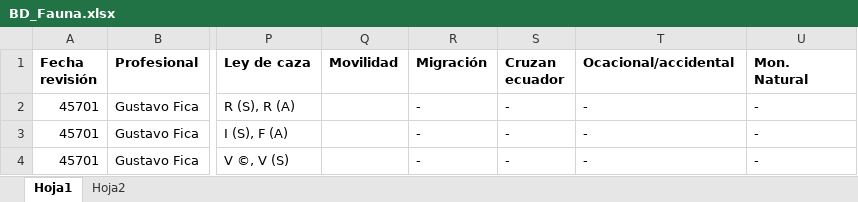
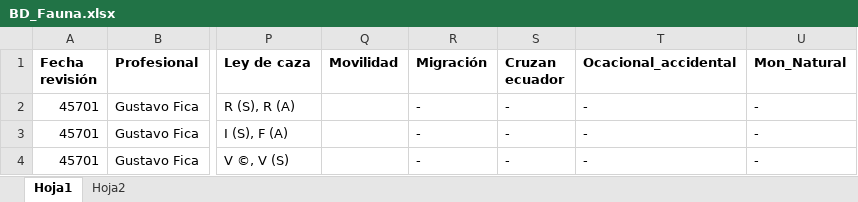
Before and after one commit to hugo98-py/mi-api-flutterflow, an Excel workbook: BD_Fauna.xlsx, sheet Hoja1, drawn as a sheet; only a part is shown, gaps mark what is left out; values as stored, in another font and other column widths than the file's, no borders; the diff names each change by its address in the sheet, - before the commit and + after, or states it on an @@ line.

Commit message:
Add files via upload
se sacó puntos (.) y slash (/) de los nombres de columnas para poder usarlos en ff.

```diff
--- a/BD_Fauna.xlsx (sheet Hoja1)
+++ b/BD_Fauna.xlsx (sheet Hoja1)
-T1: Ocacional/accidental
+T1: Ocacional_accidental
-U1: Mon. Natural
+U1: Mon_Natural
```
